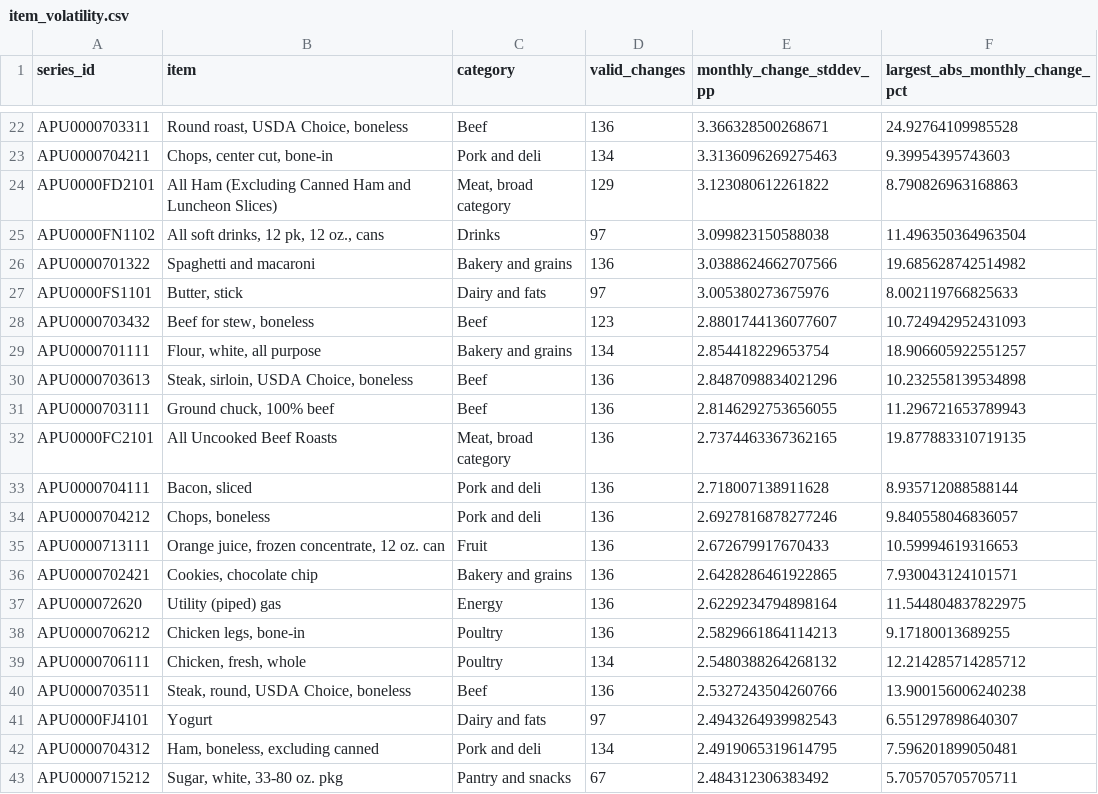
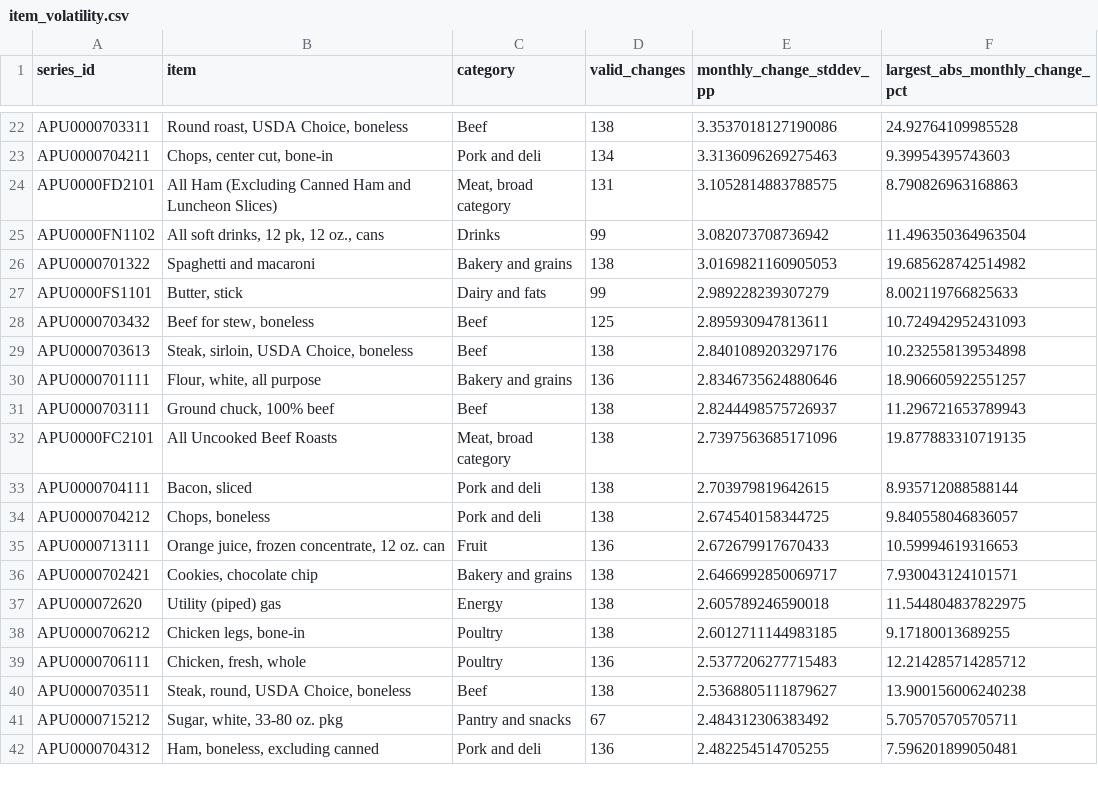
Before and after one commit to amanubhi/american-affordability-index, a CSV file: reports/sql_results/item_volatility.csv, drawn as a sheet; only a part is shown, gaps mark what is left out; removed rows and columns are numbered as before the commit, all else as after; the diff covers the shown part only; the diff names each change by its address in the sheet, - before the commit and + after, or states it on an @@ line.

```diff
--- a/reports/sql_results/item_volatility.csv
+++ b/reports/sql_results/item_volatility.csv
-D22 (valid_changes): 136
+D22 (valid_changes): 138
-E22 (monthly_change_stddev_pp): 3.366328500268671
+E22 (monthly_change_stddev_pp): 3.3537018127190086
-D24 (valid_changes): 129
+D24 (valid_changes): 131
-E24 (monthly_change_stddev_pp): 3.123080612261822
+E24 (monthly_change_stddev_pp): 3.1052814883788575
-D25 (valid_changes): 97
+D25 (valid_changes): 99
-E25 (monthly_change_stddev_pp): 3.099823150588038
+E25 (monthly_change_stddev_pp): 3.082073708736942
-D26 (valid_changes): 136
+D26 (valid_changes): 138
-E26 (monthly_change_stddev_pp): 3.0388624662707566
+E26 (monthly_change_stddev_pp): 3.0169821160905053
-D27 (valid_changes): 97
+D27 (valid_changes): 99
-E27 (monthly_change_stddev_pp): 3.005380273675976
+E27 (monthly_change_stddev_pp): 2.989228239307279
-D28 (valid_changes): 123
+D28 (valid_changes): 125
-E28 (monthly_change_stddev_pp): 2.8801744136077607
+E28 (monthly_change_stddev_pp): 2.895930947813611
-row 29: APU0000701111 | Flour, white, all purpose | Bakery and grains | 134 | 2.854418229653754 | 18.906605922551257
-D29 (valid_changes): 136
+D29 (valid_changes): 138
-E29 (monthly_change_stddev_pp): 2.8487098834021296
+E29 (monthly_change_stddev_pp): 2.8401089203297176
+row 30: APU0000701111 | Flour, white, all purpose | Bakery and grains | 136 | 2.8346735624880646 | 18.906605922551257
-D31:D34 (valid_changes): 136
+D31:D34 (valid_changes): 138
-E31 (monthly_change_stddev_pp): 2.8146292753656055
+E31 (monthly_change_stddev_pp): 2.8244498575726937
-E32 (monthly_change_stddev_pp): 2.7374463367362165
+E32 (monthly_change_stddev_pp): 2.7397563685171096
-E33 (monthly_change_stddev_pp): 2.718007138911628
+E33 (monthly_change_stddev_pp): 2.703979819642615
-E34 (monthly_change_stddev_pp): 2.6927816878277246
+E34 (monthly_change_stddev_pp): 2.674540158344725
-D36:D38 (valid_changes): 136
+D36:D38 (valid_changes): 138
-E36 (monthly_change_stddev_pp): 2.6428286461922865
+E36 (monthly_change_stddev_pp): 2.6466992850069717
-E37 (monthly_change_stddev_pp): 2.6229234794898164
+E37 (monthly_change_stddev_pp): 2.605789246590018
-E38 (monthly_change_stddev_pp): 2.5829661864114213
+E38 (monthly_change_stddev_pp): 2.6012711144983185
-D39 (valid_changes): 134
+D39 (valid_changes): 136
-E39 (monthly_change_stddev_pp): 2.5480388264268132
+E39 (monthly_change_stddev_pp): 2.5377206277715483
-D40 (valid_changes): 136
+D40 (valid_changes): 138
-E40 (monthly_change_stddev_pp): 2.5327243504260766
+E40 (monthly_change_stddev_pp): 2.5368805111879627
-row 41: APU0000FJ4101 | Yogurt | Dairy and fats | 97 | 2.4943264939982543 | 6.551297898640307
-row 42: APU0000704312 | Ham, boneless, excluding canned | Pork and deli | 134 | 2.4919065319614795 | 7.596201899050481
+row 42: APU0000704312 | Ham, boneless, excluding canned | Pork and deli | 136 | 2.482254514705255 | 7.596201899050481
```
Also changed, not shown: 4 added rows, 3 removed rows and 74 edited cells elsewhere in this file, data/processed/illustrative_item_basket.csv, data/processed/item_basket_contributions.csv, 46 other files.
